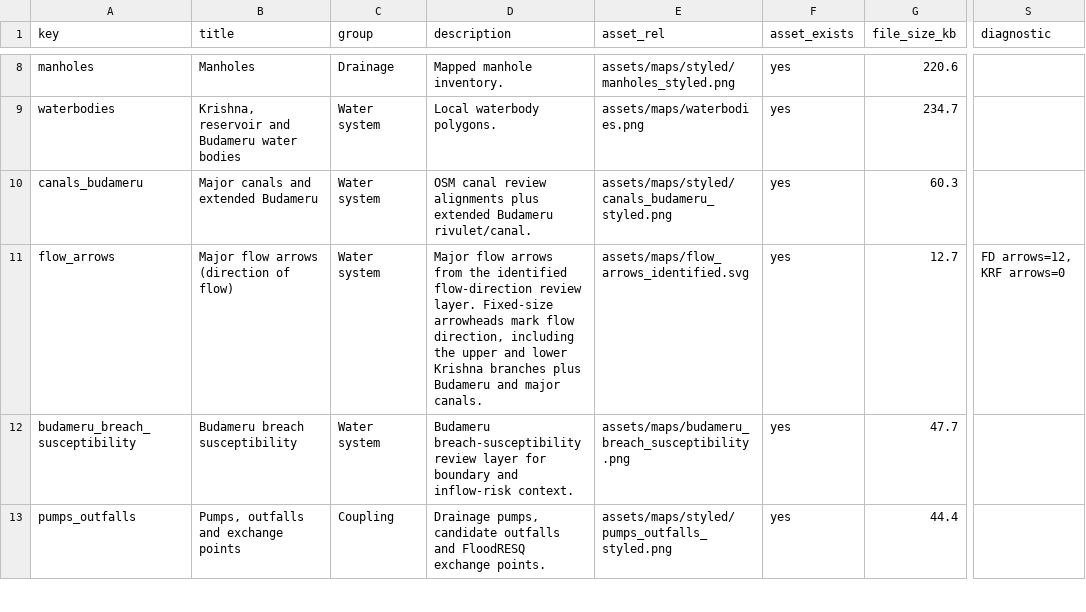
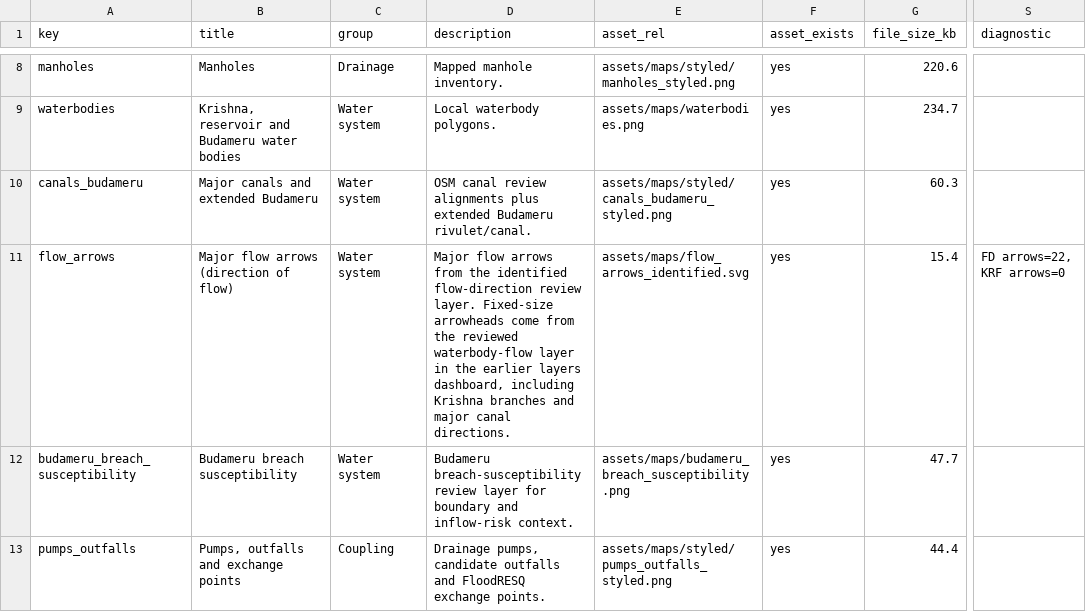
Before and after one commit to udit1408/vijayawada-floodresq-dss, a CSV file: audits/20260527_layer_audit/layer_audit.csv, drawn as a sheet; only a part is shown, gaps mark what is left out; the diff names each change by its address in the sheet, - before the commit and + after, or states it on an @@ line.

Commit message:
Use reviewed waterbody flow arrows

```diff
--- a/audits/20260527_layer_audit/layer_audit.csv
+++ b/audits/20260527_layer_audit/layer_audit.csv
-D11 (description): …Fixed-size arrowheads mark flow direction, including the upper and lower Krishna branches plus Budameru and major canals.
+D11 (description): …Fixed-size arrowheads come from the reviewed waterbody-flow layer in the earlier layers dashboard, including Krishna branches and major canal directions.
-G11 (file_size_kb): 12.7
+G11 (file_size_kb): 15.4
-S11 (diagnostic): FD arrows=12, KRF arrows=0
+S11 (diagnostic): FD arrows=22, KRF arrows=0
```
Also changed, not shown: 6 other files.
